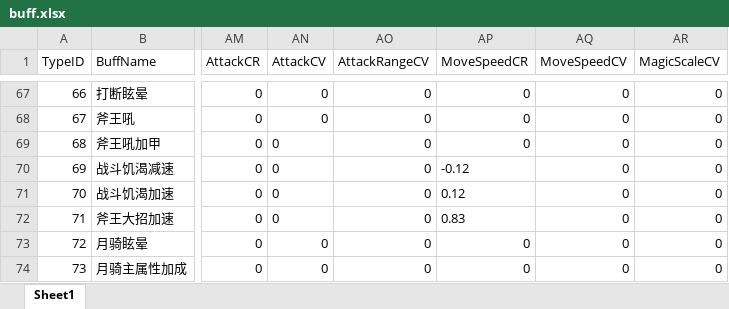
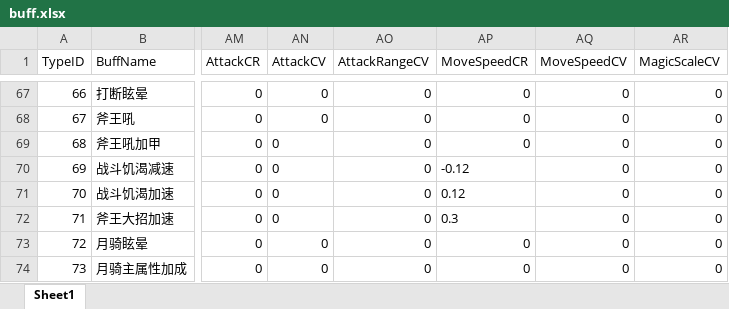
Before and after one commit to idtek/dotanet, an Excel workbook: bin/conf/buff.xlsx, sheet Sheet1, drawn as a sheet; only a part is shown, gaps mark what is left out; values as stored, in another font and other column widths than the file's, no borders; the diff names each change by its address in the sheet, - before the commit and + after, or states it on an @@ line.

Commit message:
斧王大招加速BUG

```diff
--- a/bin/conf/buff.xlsx (sheet Sheet1)
+++ b/bin/conf/buff.xlsx (sheet Sheet1)
-AP72 (MoveSpeedCR): 0.83
+AP72 (MoveSpeedCR): 0.3
```
